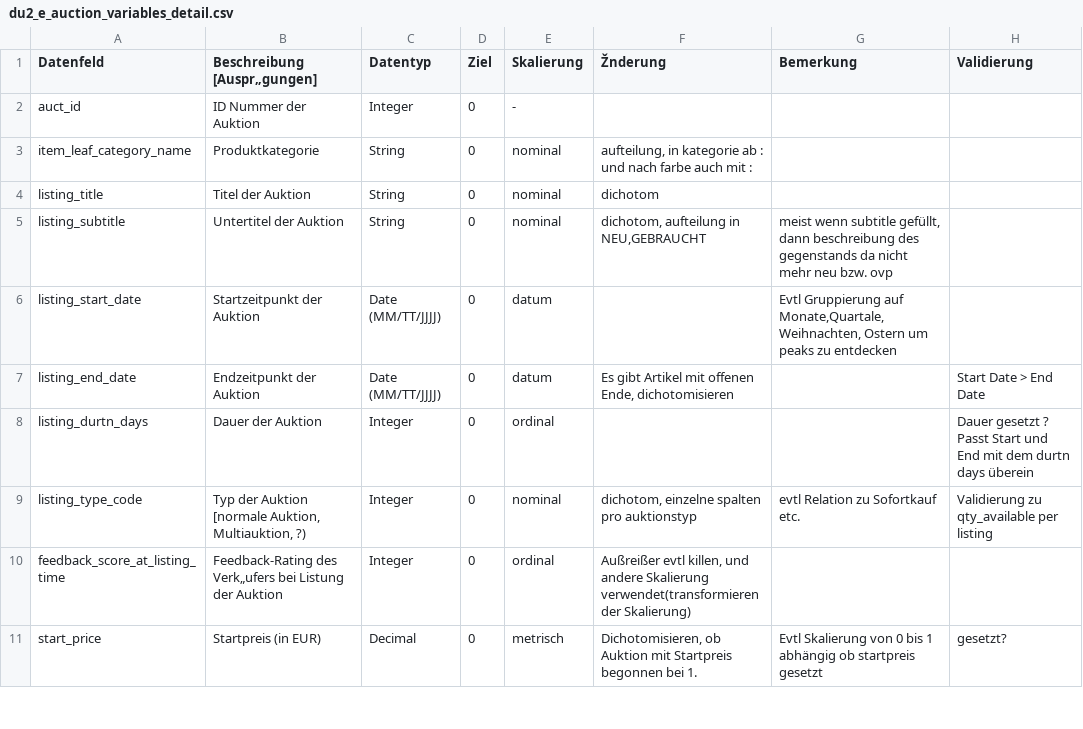
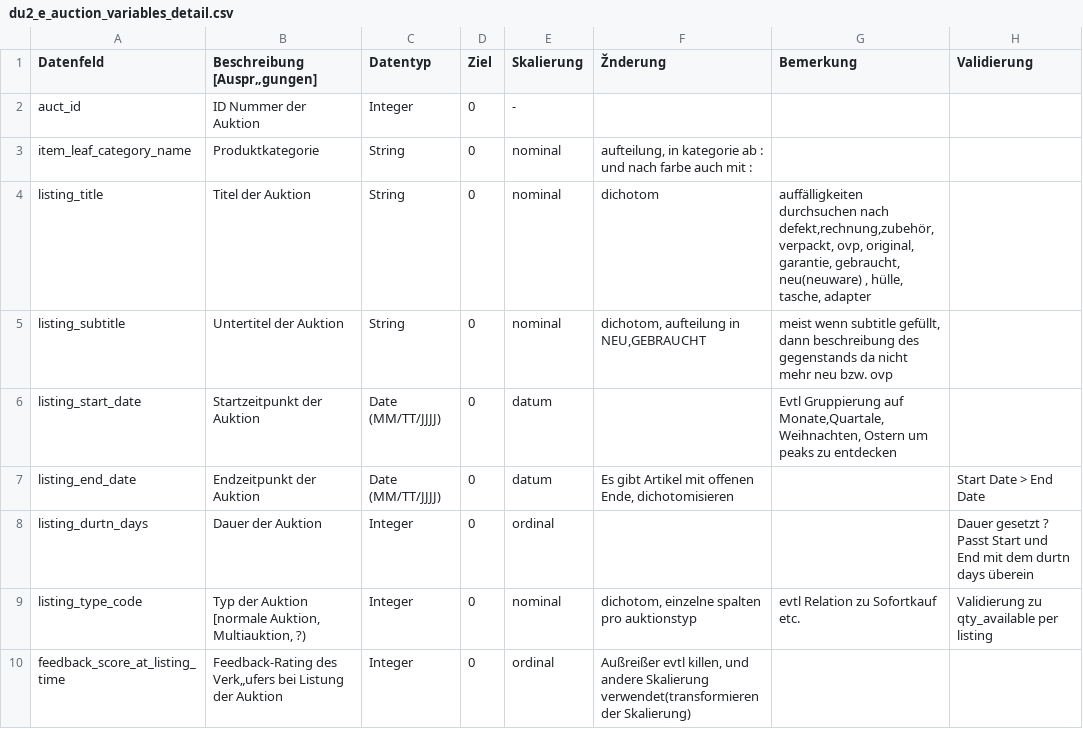
Before and after one commit to MarkWarneke/businessintelligence_project, a CSV file: texts/du2_e_auction_variables_detail.csv, drawn as a sheet; only a part is shown; the shorter side is filled out with more unchanged rows.

```diff
--- a/texts/du2_e_auction_variables_detail.csv
+++ b/texts/du2_e_auction_variables_detail.csv
@@ -3,3 +3,3 @@ auct_id;ID Nummer der Auktion;Integer;0;-;;;
 item_leaf_category_name ;Produktkategorie;String;0;nominal;aufteilung, in kategorie ab : und nach farbe auch mit :;;
-listing_title  ;Titel der Auktion;String;0;nominal;dichotom;;
+listing_title  ;Titel der Auktion;String;0;nominal;dichotom;auffälligkeiten durchsuchen nach defekt,rechnung,zubehör, verpackt, ovp, original, garantie, gebraucht, neu(neuware) , hülle, tasche, adapter;
 listing_subtitle  ;Untertitel der Auktion   ;String;0;nominal;dichotom, aufteilung in NEU,GEBRAUCHT;meist wenn subtitle gefüllt, dann beschreibung des gegenstands da nicht mehr neu bzw. ovp;
```
Also changed, not shown: 5 other files.
